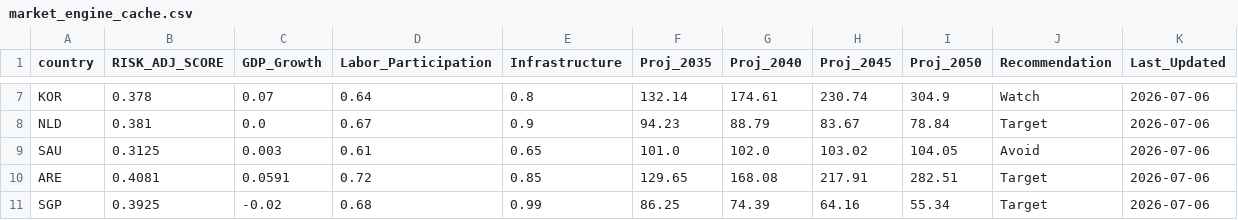
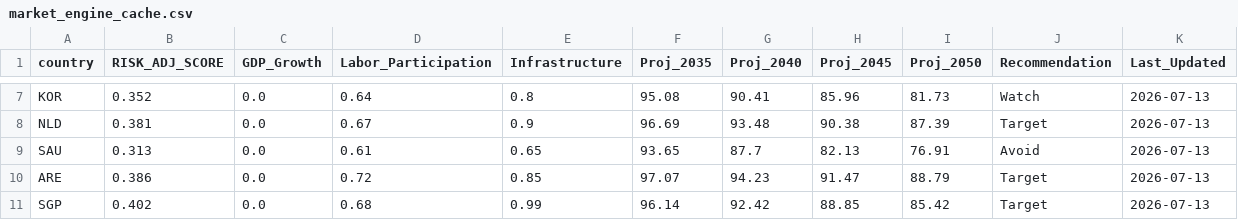
Before and after one commit to Casualplayer01-eng/market-intelligence-matrix, a CSV file: market_engine_cache.csv, drawn as a sheet; only a part is shown, gaps mark what is left out; the diff covers the shown part only; the diff names each change by its address in the sheet, - before the commit and + after, or states it on an @@ line.

```diff
--- a/market_engine_cache.csv
+++ b/market_engine_cache.csv
-B7 (RISK_ADJ_SCORE): 0.378
+B7 (RISK_ADJ_SCORE): 0.352
-C7 (GDP_Growth): 0.07
+C7 (GDP_Growth): 0.0
-F7 (Proj_2035): 132.14
+F7 (Proj_2035): 95.08
-G7 (Proj_2040): 174.61
+G7 (Proj_2040): 90.41
-H7 (Proj_2045): 230.74
+H7 (Proj_2045): 85.96
-I7 (Proj_2050): 304.9
+I7 (Proj_2050): 81.73
-K7:K11 (Last_Updated): 2026-07-06
+K7:K11 (Last_Updated): 2026-07-13
-F8 (Proj_2035): 94.23
+F8 (Proj_2035): 96.69
-G8 (Proj_2040): 88.79
+G8 (Proj_2040): 93.48
-H8 (Proj_2045): 83.67
+H8 (Proj_2045): 90.38
-I8 (Proj_2050): 78.84
+I8 (Proj_2050): 87.39
-B9 (RISK_ADJ_SCORE): 0.3125
+B9 (RISK_ADJ_SCORE): 0.313
-C9 (GDP_Growth): 0.003
+C9 (GDP_Growth): 0.0
-F9 (Proj_2035): 101.0
+F9 (Proj_2035): 93.65
-G9 (Proj_2040): 102.0
+G9 (Proj_2040): 87.7
-H9 (Proj_2045): 103.02
+H9 (Proj_2045): 82.13
-I9 (Proj_2050): 104.05
+I9 (Proj_2050): 76.91
-B10 (RISK_ADJ_SCORE): 0.4081
+B10 (RISK_ADJ_SCORE): 0.386
-C10 (GDP_Growth): 0.0591
+C10 (GDP_Growth): 0.0
-F10 (Proj_2035): 129.65
+F10 (Proj_2035): 97.07
-G10 (Proj_2040): 168.08
+G10 (Proj_2040): 94.23
-H10 (Proj_2045): 217.91
+H10 (Proj_2045): 91.47
-I10 (Proj_2050): 282.51
+I10 (Proj_2050): 88.79
-B11 (RISK_ADJ_SCORE): 0.3925
+B11 (RISK_ADJ_SCORE): 0.402
-C11 (GDP_Growth): -0.02
+C11 (GDP_Growth): 0.0
-F11 (Proj_2035): 86.25
+F11 (Proj_2035): 96.14
-G11 (Proj_2040): 74.39
+G11 (Proj_2040): 92.42
-H11 (Proj_2045): 64.16
+H11 (Proj_2045): 88.85
-I11 (Proj_2050): 55.34
+I11 (Proj_2050): 85.42
```
Also changed, not shown: 97 edited cells elsewhere in this file.
